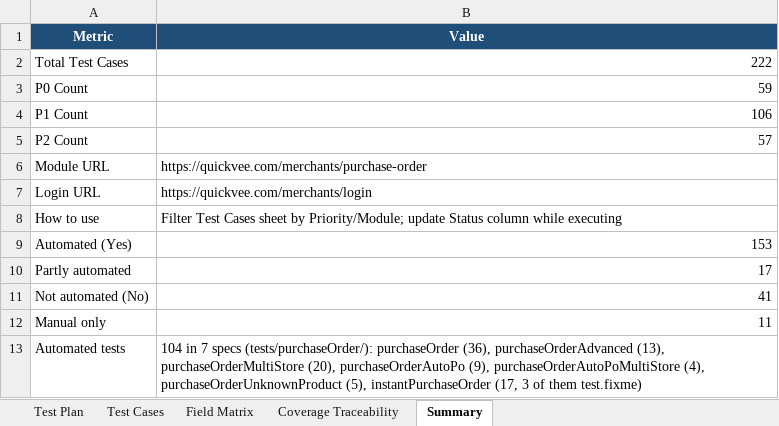
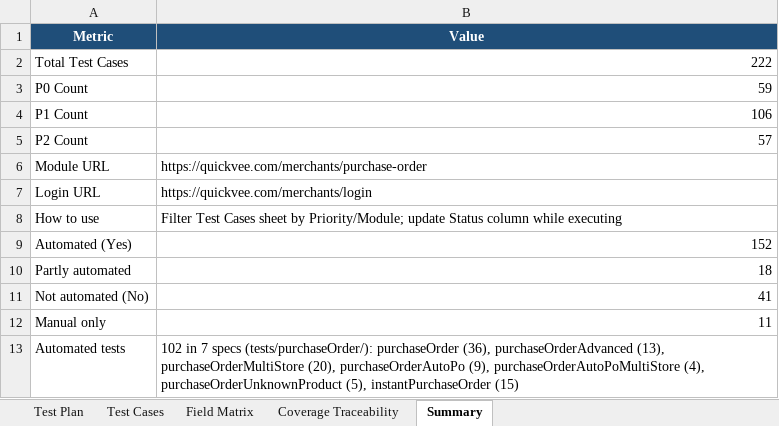
Before and after one commit to VivekD227/Quickvee_Web, an Excel workbook: Purchase_Order_Module_Test_Plan_and_TestCases.xlsx, sheet Summary, drawn as a sheet; values as stored, in another font and other column widths than the file's, no borders; the diff names each change by its address in the sheet, - before the commit and + after, or states it on an @@ line.

```diff
--- a/Purchase_Order_Module_Test_Plan_and_TestCases.xlsx (sheet Summary)
+++ b/Purchase_Order_Module_Test_Plan_and_TestCases.xlsx (sheet Summary)
-B9 (Value): 153
+B9 (Value): 152
-B10 (Value): 17
+B10 (Value): 18
-B13 (Value): 104 in 7 specs (tests/purchaseOrder/): purchaseOrder (36), purchaseOrderAdvanced (13), purchaseOrderMultiStore (20), purchaseOrderAutoPo (9), purchaseOrderAutoPoMultiStore (4), purchaseOrderUnknownProduct (5), instantPurchaseOrder (17, 3 of them test.fixme)
+B13 (Value): 102 in 7 specs (tests/purchaseOrder/): purchaseOrder (36), purchaseOrderAdvanced (13), purchaseOrderMultiStore (20), purchaseOrderAutoPo (9), purchaseOrderAutoPoMultiStore (4), purchaseOrderUnknownProduct (5), instantPurchaseOrder (15)
```
Also changed, not shown: sheet Test Cases, sheet Test Plan, 2 other files.
